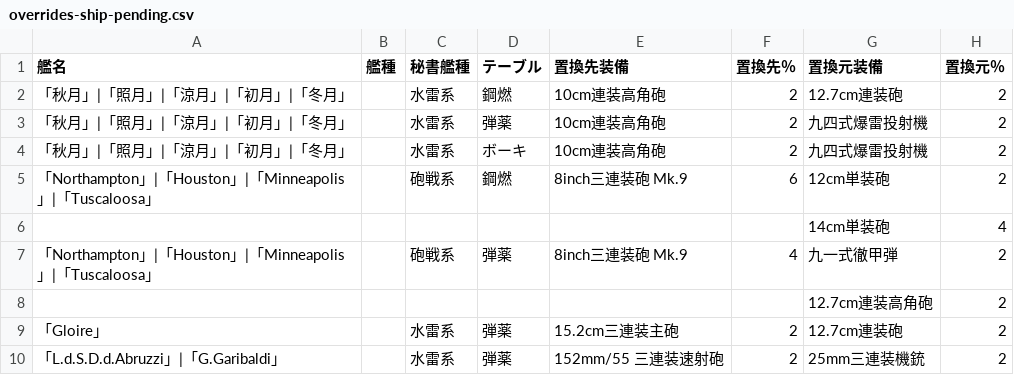
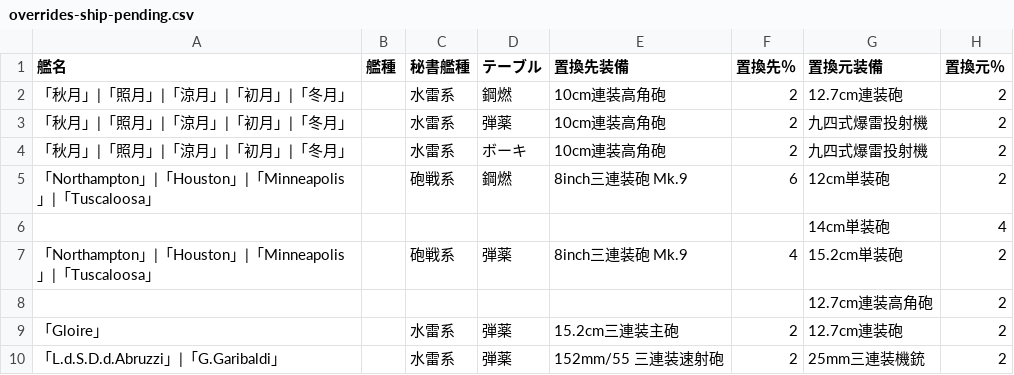
Before and after one commit to iora339/kc-dev-gen, a CSV file: data/overrides-ship-pending.csv, drawn as a sheet.

```diff
--- a/data/overrides-ship-pending.csv
+++ b/data/overrides-ship-pending.csv
@@ -6,3 +6,3 @@
 ,,,,,,14cm単装砲,4
-「Northampton」|「Houston」|「Minneapolis」|「Tuscaloosa」,,砲戦系,弾薬,8inch三連装砲 Mk.9,4,九一式徹甲弾,2
+「Northampton」|「Houston」|「Minneapolis」|「Tuscaloosa」,,砲戦系,弾薬,8inch三連装砲 Mk.9,4,15.2cm単装砲,2
 ,,,,,,12.7cm連装高角砲,2
```
Also changed, not shown: 2 other files.
